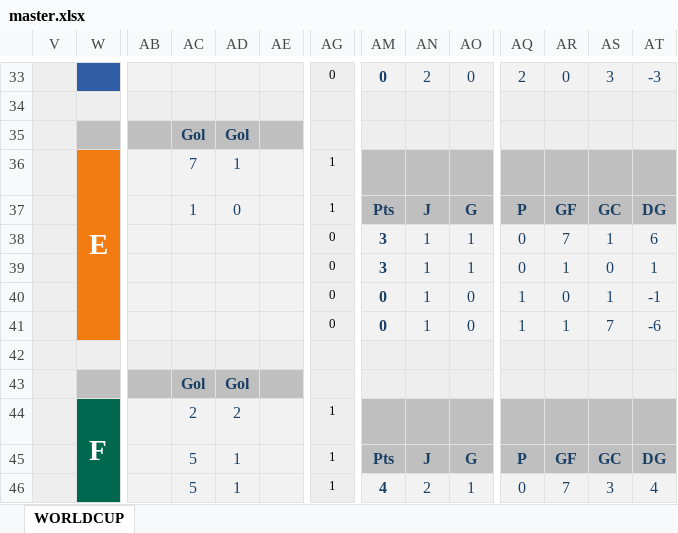
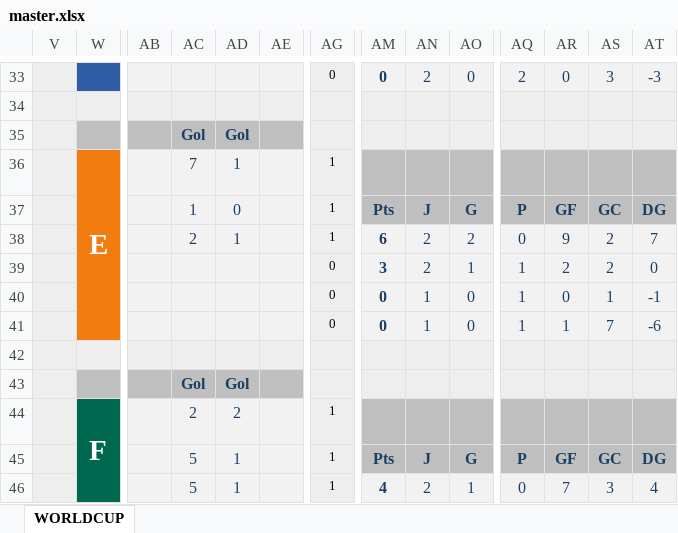
Before and after one commit to caicedodavid/quiniela, an Excel workbook: data/master.xlsx, sheet WORLDCUP, drawn as a sheet; only a part is shown, gaps mark what is left out; values as stored, in another font and other column widths than the file's, no borders; conditional formats not drawn; the diff names each change by its address in the sheet, - before the commit and + after, or states it on an @@ line.

```diff
--- a/data/master.xlsx (sheet WORLDCUP)
+++ b/data/master.xlsx (sheet WORLDCUP)
-AC38: (empty)
+AC38: 2
-AD38: (empty)
+AD38: 1
-AG38: 0
+AG38: 1
-AM38: 3
+AM38: 6
-AN38:AN39: 1
+AN38:AN39: 2
-AO38: 1
+AO38: 2
-AR38: 7
+AR38: 9
-AS38: 1
+AS38: 2
-AT38: 6
+AT38: 7
-AQ39: 0
+AQ39: 1
-AR39: 1
+AR39: 2
-AS39: 0
+AS39: 2
-AT39: 1
+AT39: 0
```
Also changed, not shown: hidden cells, 1 other file.
